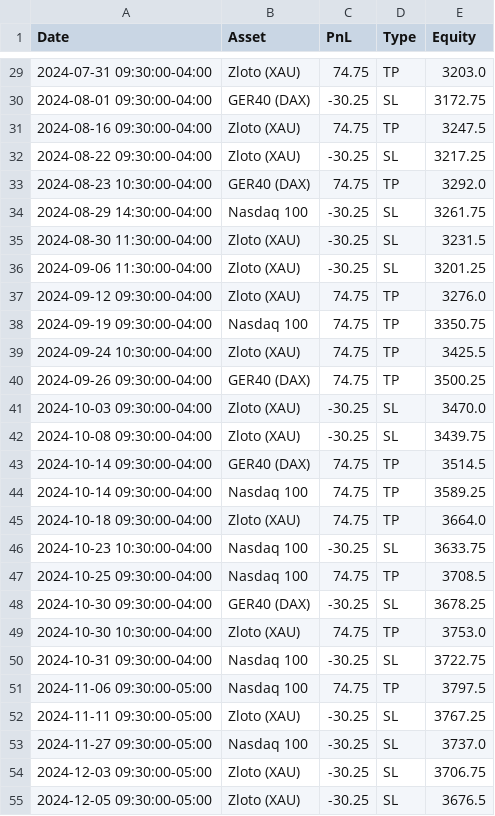
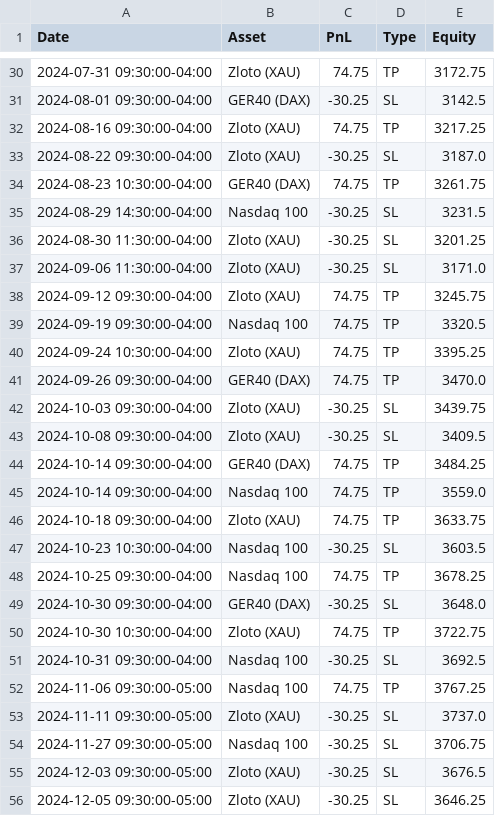
Before and after one commit to whydonotme/trading-lab, a CSV file: results/trades.csv, drawn as a sheet; only a part is shown, gaps mark what is left out; the diff covers the shown part only.

```diff
--- a/results/trades.csv
+++ b/results/trades.csv
@@ -29,27 +30,27 @@ Date,Asset,PnL,Type,Equity
-2024-07-31 09:30:00-04:00,Zloto (XAU),74.75,TP,3203.0
-2024-08-01 09:30:00-04:00,GER40 (DAX),-30.25,SL,3172.75
-2024-08-16 09:30:00-04:00,Zloto (XAU),74.75,TP,3247.5
-2024-08-22 09:30:00-04:00,Zloto (XAU),-30.25,SL,3217.25
-2024-08-23 10:30:00-04:00,GER40 (DAX),74.75,TP,3292.0
-2024-08-29 14:30:00-04:00,Nasdaq 100,-30.25,SL,3261.75
-2024-08-30 11:30:00-04:00,Zloto (XAU),-30.25,SL,3231.5
-2024-09-06 11:30:00-04:00,Zloto (XAU),-30.25,SL,3201.25
-2024-09-12 09:30:00-04:00,Zloto (XAU),74.75,TP,3276.0
-2024-09-19 09:30:00-04:00,Nasdaq 100,74.75,TP,3350.75
-2024-09-24 10:30:00-04:00,Zloto (XAU),74.75,TP,3425.5
-2024-09-26 09:30:00-04:00,GER40 (DAX),74.75,TP,3500.25
-2024-10-03 09:30:00-04:00,Zloto (XAU),-30.25,SL,3470.0
-2024-10-08 09:30:00-04:00,Zloto (XAU),-30.25,SL,3439.75
-2024-10-14 09:30:00-04:00,GER40 (DAX),74.75,TP,3514.5
-2024-10-14 09:30:00-04:00,Nasdaq 100,74.75,TP,3589.25
-2024-10-18 09:30:00-04:00,Zloto (XAU),74.75,TP,3664.0
-2024-10-23 10:30:00-04:00,Nasdaq 100,-30.25,SL,3633.75
-2024-10-25 09:30:00-04:00,Nasdaq 100,74.75,TP,3708.5
-2024-10-30 09:30:00-04:00,GER40 (DAX),-30.25,SL,3678.25
-2024-10-30 10:30:00-04:00,Zloto (XAU),74.75,TP,3753.0
-2024-10-31 09:30:00-04:00,Nasdaq 100,-30.25,SL,3722.75
-2024-11-06 09:30:00-05:00,Nasdaq 100,74.75,TP,3797.5
-2024-11-11 09:30:00-05:00,Zloto (XAU),-30.25,SL,3767.25
-2024-11-27 09:30:00-05:00,Nasdaq 100,-30.25,SL,3737.0
-2024-12-03 09:30:00-05:00,Zloto (XAU),-30.25,SL,3706.75
-2024-12-05 09:30:00-05:00,Zloto (XAU),-30.25,SL,3676.5
+2024-07-31 09:30:00-04:00,Zloto (XAU),74.75,TP,3172.75
+2024-08-01 09:30:00-04:00,GER40 (DAX),-30.25,SL,3142.5
+2024-08-16 09:30:00-04:00,Zloto (XAU),74.75,TP,3217.25
+2024-08-22 09:30:00-04:00,Zloto (XAU),-30.25,SL,3187.0
+2024-08-23 10:30:00-04:00,GER40 (DAX),74.75,TP,3261.75
+2024-08-29 14:30:00-04:00,Nasdaq 100,-30.25,SL,3231.5
+2024-08-30 11:30:00-04:00,Zloto (XAU),-30.25,SL,3201.25
+2024-09-06 11:30:00-04:00,Zloto (XAU),-30.25,SL,3171.0
+2024-09-12 09:30:00-04:00,Zloto (XAU),74.75,TP,3245.75
+2024-09-19 09:30:00-04:00,Nasdaq 100,74.75,TP,3320.5
+2024-09-24 10:30:00-04:00,Zloto (XAU),74.75,TP,3395.25
+2024-09-26 09:30:00-04:00,GER40 (DAX),74.75,TP,3470.0
+2024-10-03 09:30:00-04:00,Zloto (XAU),-30.25,SL,3439.75
+2024-10-08 09:30:00-04:00,Zloto (XAU),-30.25,SL,3409.5
+2024-10-14 09:30:00-04:00,GER40 (DAX),74.75,TP,3484.25
+2024-10-14 09:30:00-04:00,Nasdaq 100,74.75,TP,3559.0
+2024-10-18 09:30:00-04:00,Zloto (XAU),74.75,TP,3633.75
+2024-10-23 10:30:00-04:00,Nasdaq 100,-30.25,SL,3603.5
+2024-10-25 09:30:00-04:00,Nasdaq 100,74.75,TP,3678.25
+2024-10-30 09:30:00-04:00,GER40 (DAX),-30.25,SL,3648.0
+2024-10-30 10:30:00-04:00,Zloto (XAU),74.75,TP,3722.75
+2024-10-31 09:30:00-04:00,Nasdaq 100,-30.25,SL,3692.5
+2024-11-06 09:30:00-05:00,Nasdaq 100,74.75,TP,3767.25
+2024-11-11 09:30:00-05:00,Zloto (XAU),-30.25,SL,3737.0
+2024-11-27 09:30:00-05:00,Nasdaq 100,-30.25,SL,3706.75
+2024-12-03 09:30:00-05:00,Zloto (XAU),-30.25,SL,3676.5
+2024-12-05 09:30:00-05:00,Zloto (XAU),-30.25,SL,3646.25
```
Also changed, not shown: 2 added rows, 1 removed row and 137 edited cells elsewhere in this file, 1 other file.
